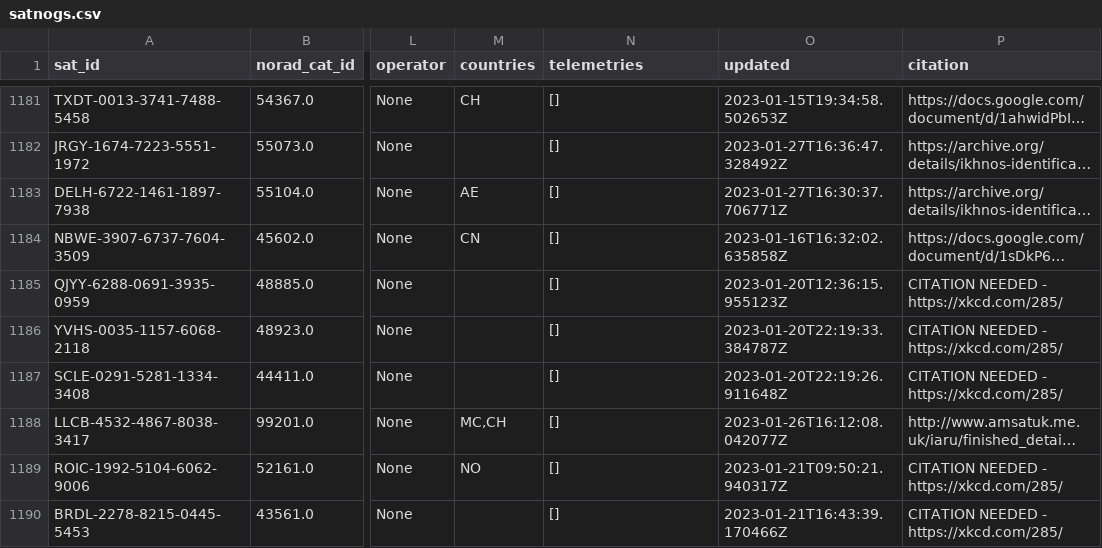
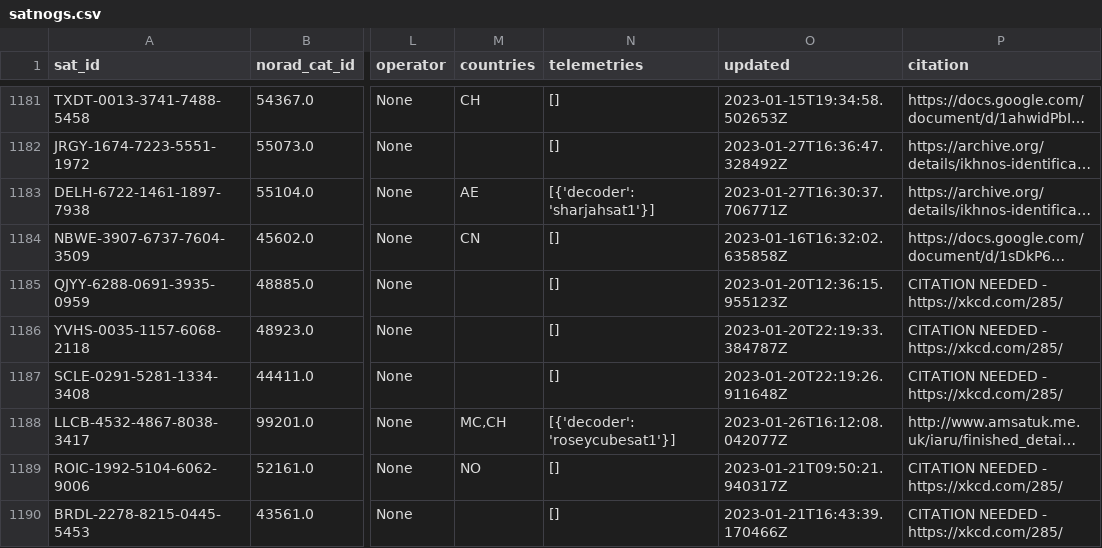
Before and after one commit to maruko8k/amateur-satellite-database, a CSV file: data/satnogs.csv, drawn as a sheet; only a part is shown, gaps mark what is left out; long unchanged cells end in …; the diff names each change by its address in the sheet, - before the commit and + after, or states it on an @@ line.

```diff
--- a/data/satnogs.csv
+++ b/data/satnogs.csv
-N1183 (telemetries): []
+N1183 (telemetries): [{'decoder': 'sharjahsat1'}]
-N1188 (telemetries): []
+N1188 (telemetries): [{'decoder': 'roseycubesat1'}]
```
Also changed, not shown: 1 other file.
